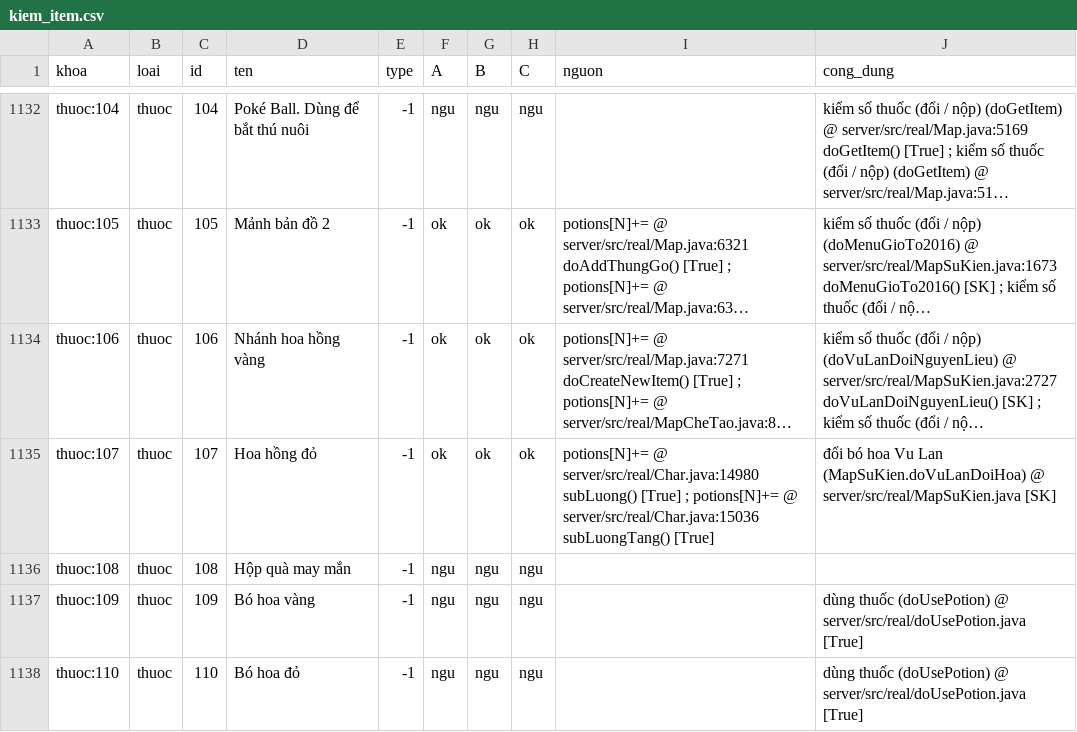
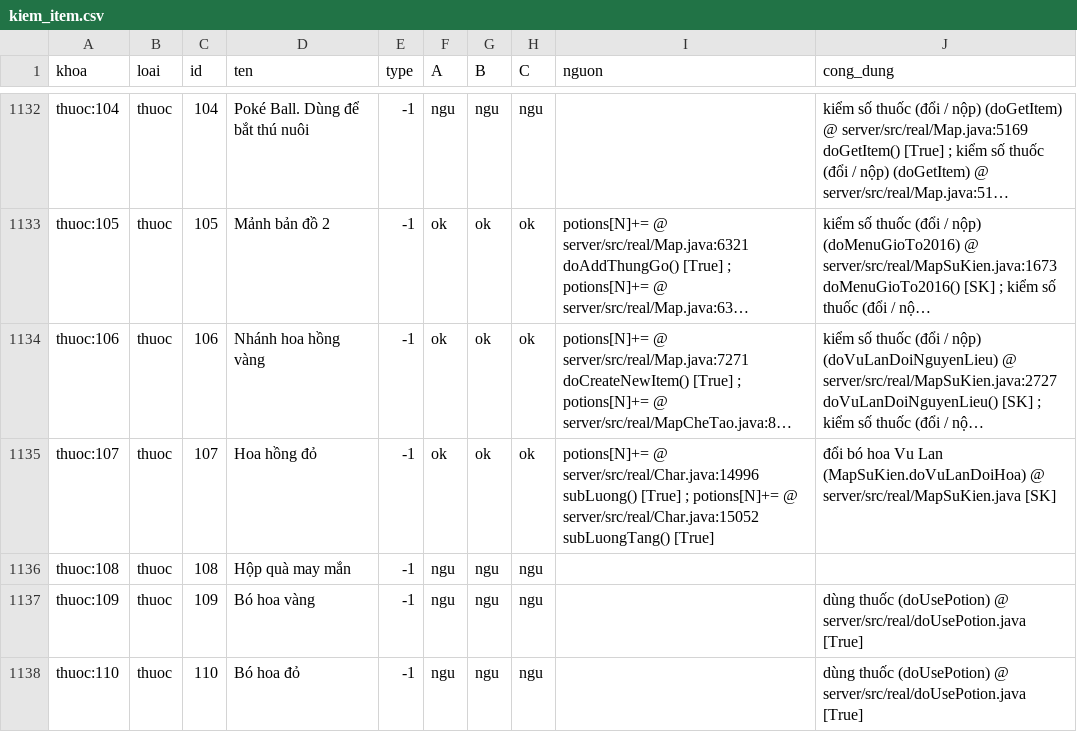
Before and after one commit to hoangtuvungcao/htbb, a CSV file: du_lieu/kiem_item.csv, drawn as a sheet; only a part is shown, gaps mark what is left out; long unchanged cells end in …; the diff covers the shown part only; the diff names each change by its address in the sheet, - before the commit and + after, or states it on an @@ line.

```diff
--- a/du_lieu/kiem_item.csv
+++ b/du_lieu/kiem_item.csv
-I1135 (nguon): potions[N]+= @ server/src/real/Char.java:14980 subLuong() [True] ; potions[N]+= @ server/src/real/Char.java:15036 subLuongTang() [True]
+I1135 (nguon): potions[N]+= @ server/src/real/Char.java:14996 subLuong() [True] ; potions[N]+= @ server/src/real/Char.java:15052 subLuongTang() [True]
```
Also changed, not shown: 43 edited cells elsewhere in this file, 32 other files.
